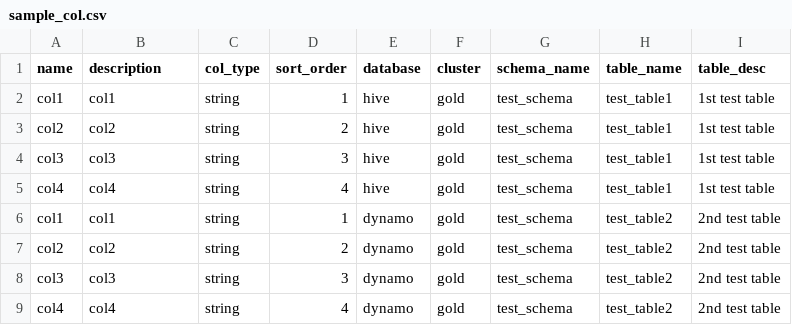
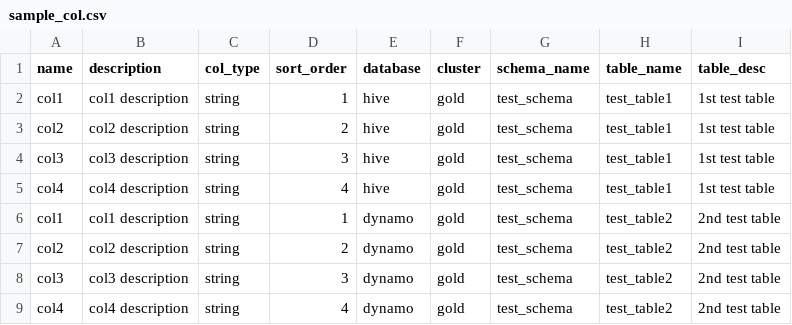
Before and after one commit to amundsen-io/amundsendatabuilder, a CSV file: example/sample_data/sample_col.csv, drawn as a sheet.

Commit message:
Add column description ingestion to sample data loader

```diff
--- a/example/sample_data/sample_col.csv
+++ b/example/sample_data/sample_col.csv
@@ -1,9 +1,9 @@
 name,description,col_type,sort_order,database,cluster,schema_name,table_name,table_desc
-col1,"col1","string",1,hive,gold,test_schema,test_table1,"1st test table"
-col2,"col2","string",2,hive,gold,test_schema,test_table1,"1st test table"
-col3,"col3","string",3,hive,gold,test_schema,test_table1,"1st test table"
-col4,"col4","string",4,hive,gold,test_schema,test_table1,"1st test table"
-col1,"col1","string",1,dynamo,gold,test_schema,test_table2,"2nd test table"
-col2,"col2","string",2,dynamo,gold,test_schema,test_table2,"2nd test table"
-col3,"col3","string",3,dynamo,gold,test_schema,test_table2,"2nd test table"
-col4,"col4","string",4,dynamo,gold,test_schema,test_table2,"2nd test table"
+col1,"col1 description","string",1,hive,gold,test_schema,test_table1,"1st test table"
+col2,"col2 description","string",2,hive,gold,test_schema,test_table1,"1st test table"
+col3,"col3 description","string",3,hive,gold,test_schema,test_table1,"1st test table"
+col4,"col4 description","string",4,hive,gold,test_schema,test_table1,"1st test table"
+col1,"col1 description","string",1,dynamo,gold,test_schema,test_table2,"2nd test table"
+col2,"col2 description","string",2,dynamo,gold,test_schema,test_table2,"2nd test table"
+col3,"col3 description","string",3,dynamo,gold,test_schema,test_table2,"2nd test table"
+col4,"col4 description","string",4,dynamo,gold,test_schema,test_table2,"2nd test table"
```
Also changed, not shown: 1 other file.
